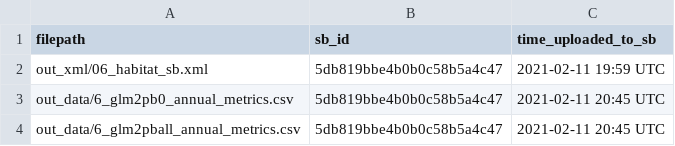
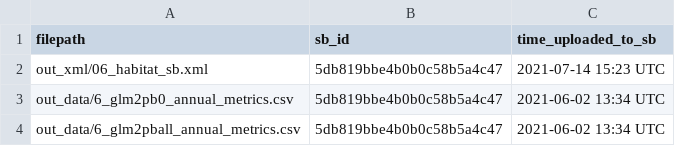
Before and after one commit to jordansread/hyperscales-data-release, a CSV file: log/06_habitat_sb_data.csv, drawn as a sheet.

Commit message:
update log file for 06_habitat

```diff
--- a/log/06_habitat_sb_data.csv
+++ b/log/06_habitat_sb_data.csv
@@ -1,4 +1,4 @@
 filepath,sb_id,time_uploaded_to_sb
-out_xml/06_habitat_sb.xml,5db819bbe4b0b0c58b5a4c47,2021-02-11 19:59 UTC
-out_data/6_glm2pb0_annual_metrics.csv,5db819bbe4b0b0c58b5a4c47,2021-02-11 20:45 UTC
-out_data/6_glm2pball_annual_metrics.csv,5db819bbe4b0b0c58b5a4c47,2021-02-11 20:45 UTC
+out_xml/06_habitat_sb.xml,5db819bbe4b0b0c58b5a4c47,2021-07-14 15:23 UTC
+out_data/6_glm2pb0_annual_metrics.csv,5db819bbe4b0b0c58b5a4c47,2021-06-02 13:34 UTC
+out_data/6_glm2pball_annual_metrics.csv,5db819bbe4b0b0c58b5a4c47,2021-06-02 13:34 UTC
```
